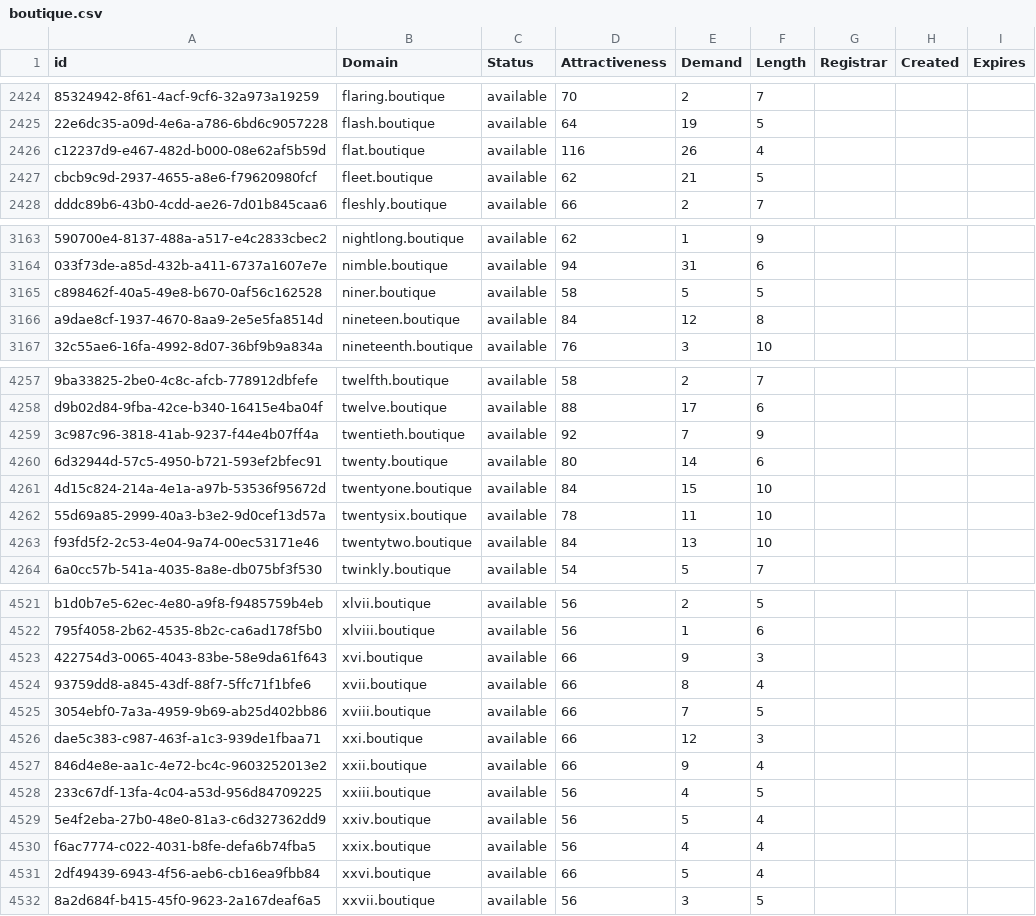
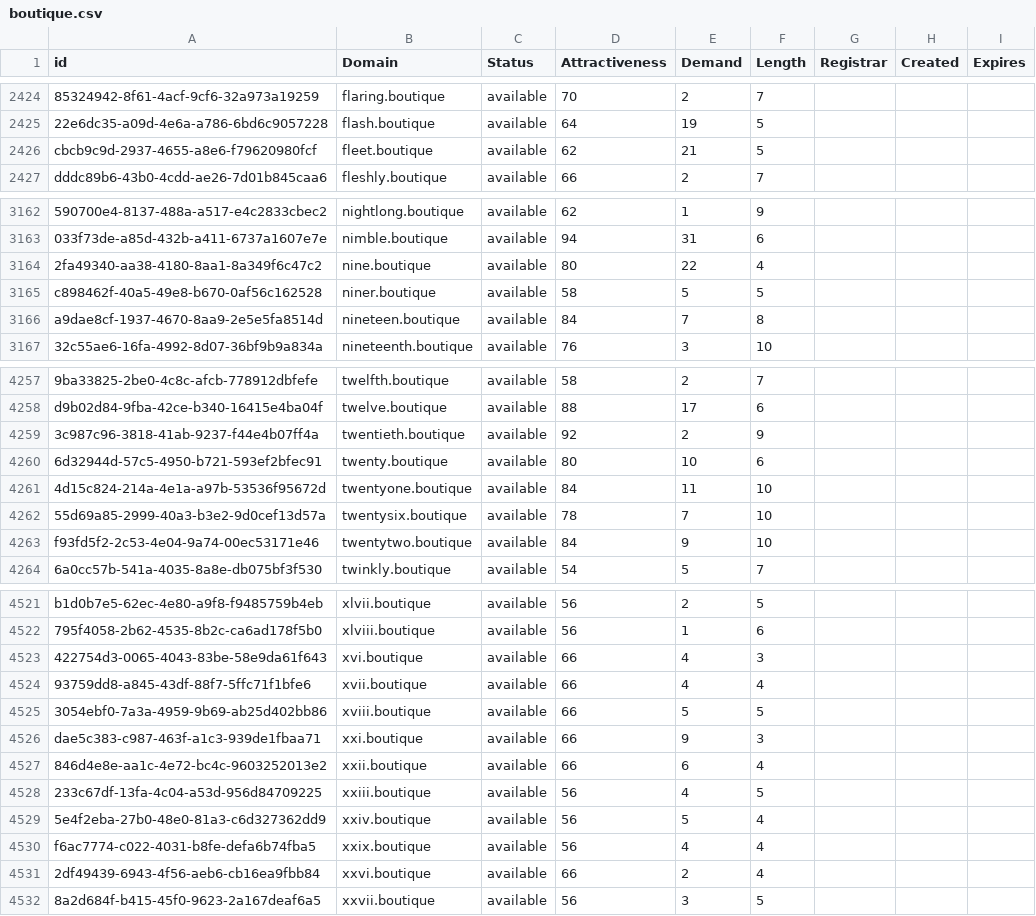
Before and after one commit to UniqueDomains/boutique-oneword-domains, a CSV file: boutique.csv, drawn as a sheet; only a part is shown, gaps mark what is left out; removed rows and columns are numbered as before the commit, all else as after; the diff covers the shown part only; the diff names each change by its address in the sheet, - before the commit and + after, or states it on an @@ line.

Commit message:
Domains update

```diff
--- a/boutique.csv
+++ b/boutique.csv
-row 2426: c12237d9-e467-482d-b000-08e62af5b59d | flat.boutique | available | 116 | 26 | 4
+row 3164: 2fa49340-aa38-4180-8aa1-8a349f6c47c2 | nine.boutique | available | 80 | 22 | 4
-E3166 (Demand): 12
+E3166 (Demand): 7
-E4259 (Demand): 7
+E4259 (Demand): 2
-E4260 (Demand): 14
+E4260 (Demand): 10
-E4261 (Demand): 15
+E4261 (Demand): 11
-E4262 (Demand): 11
+E4262 (Demand): 7
-E4263 (Demand): 13
+E4263 (Demand): 9
-E4523 (Demand): 9
+E4523 (Demand): 4
-E4524 (Demand): 8
+E4524 (Demand): 4
-E4525 (Demand): 7
+E4525 (Demand): 5
-E4526 (Demand): 12
+E4526 (Demand): 9
-E4527 (Demand): 9
+E4527 (Demand): 6
-E4531 (Demand): 5
+E4531 (Demand): 2
```
Also changed, not shown: 29 edited cells elsewhere in this file, 2 other files.
